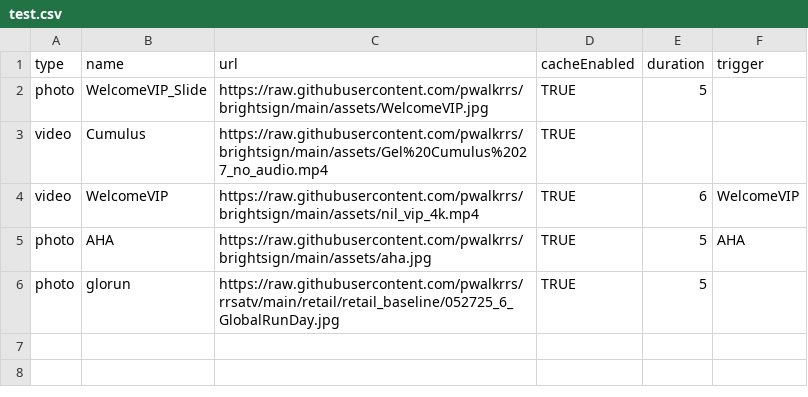
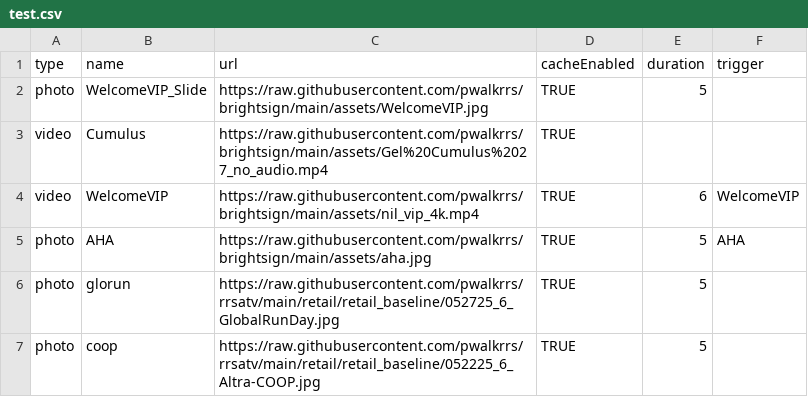
Before and after one commit to pwalkrrs/brightsign, a CSV file: csvs/test.csv, drawn as a sheet.

Commit message:
Update test.csv

```diff
--- a/csvs/test.csv
+++ b/csvs/test.csv
@@ -6 +6,2 @@ photo,AHA,https://raw.githubusercontent.com/pwalkrrs/brightsign/main/assets/aha.
 photo,glorun,https://raw.githubusercontent.com/pwalkrrs/rrsatv/main/retail/retail_baseline/052725_6_GlobalRunDay.jpg,TRUE,5,
+photo,coop,https://raw.githubusercontent.com/pwalkrrs/rrsatv/main/retail/retail_baseline/052225_6_Altra-COOP.jpg,TRUE,5,
```
